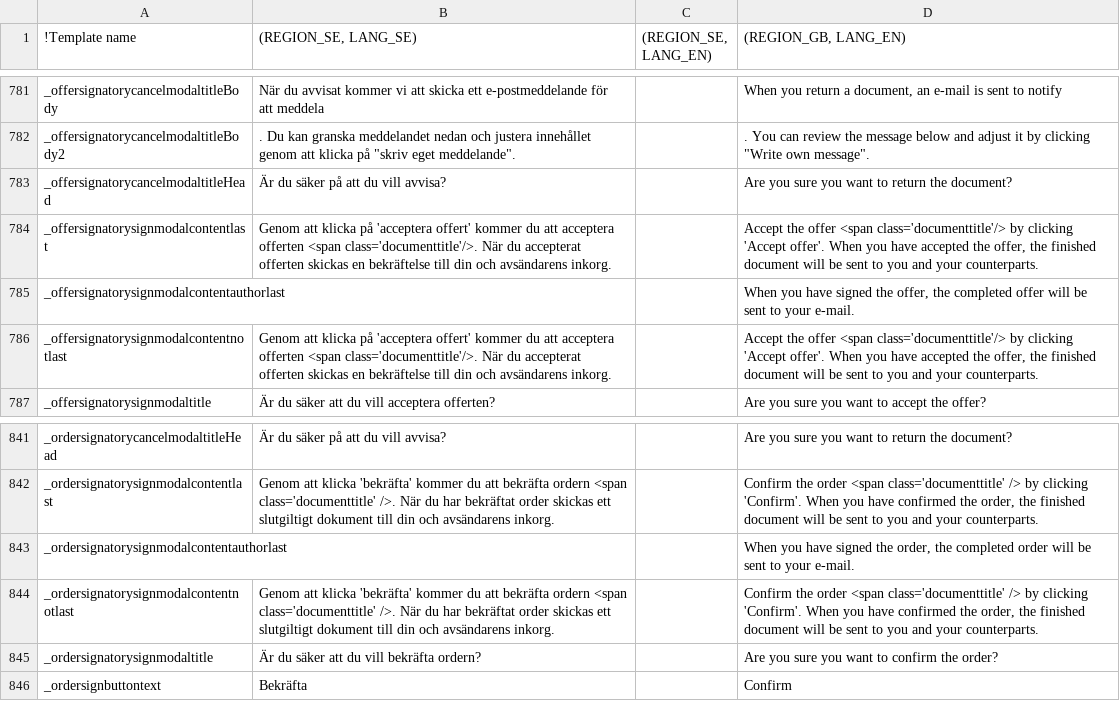
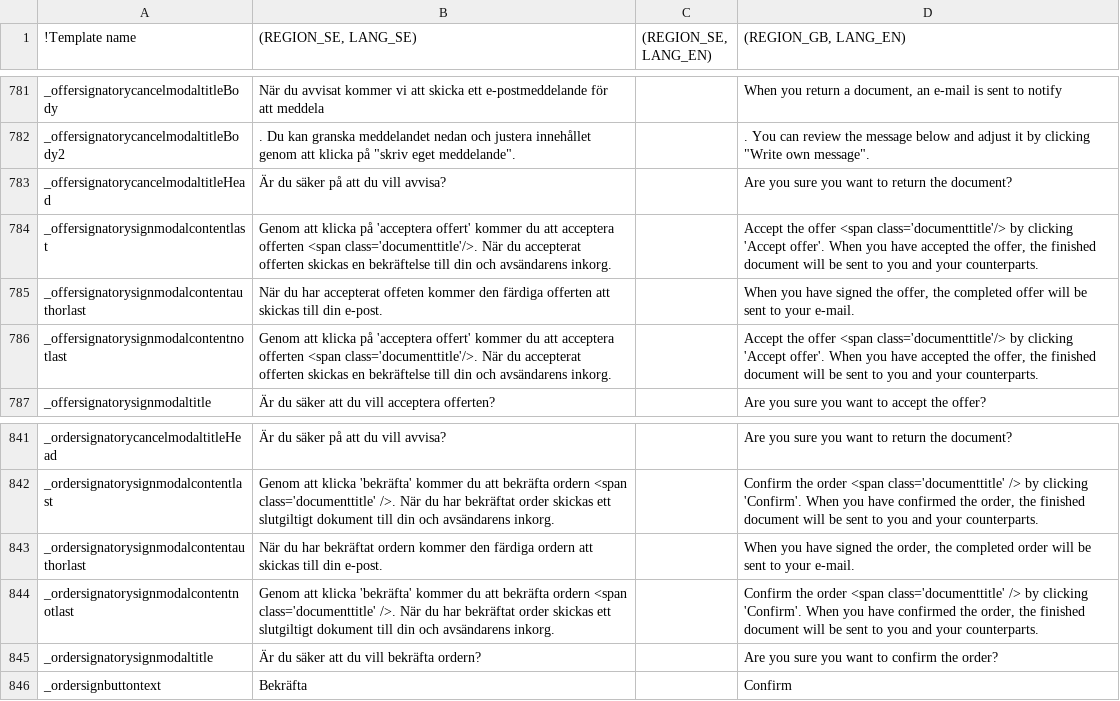
Before and after one commit to scrive/scrive-apidocs, a CSV file: texts/everything.csv, drawn as a sheet; only a part is shown, gaps mark what is left out; the diff names each change by its address in the sheet, - before the commit and + after, or states it on an @@ line.

```diff
--- a/texts/everything.csv
+++ b/texts/everything.csv
-B785 ((REGION_SE, LANG_SE)): (empty)
+B785 ((REGION_SE, LANG_SE)): När du har accepterat offeten kommer den färdiga offerten att skickas till din e-post.
-B843 ((REGION_SE, LANG_SE)): (empty)
+B843 ((REGION_SE, LANG_SE)): När du har bekräftat ordern kommer den färdiga ordern att skickas till din e-post.
```
Also changed, not shown: 1 other file.
